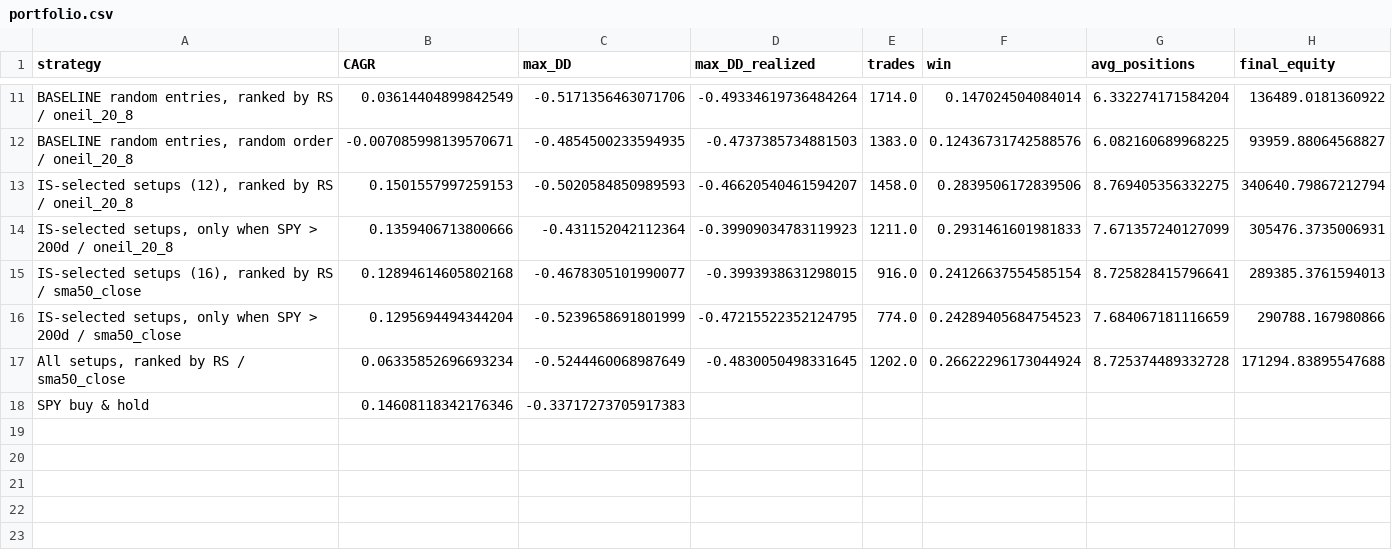
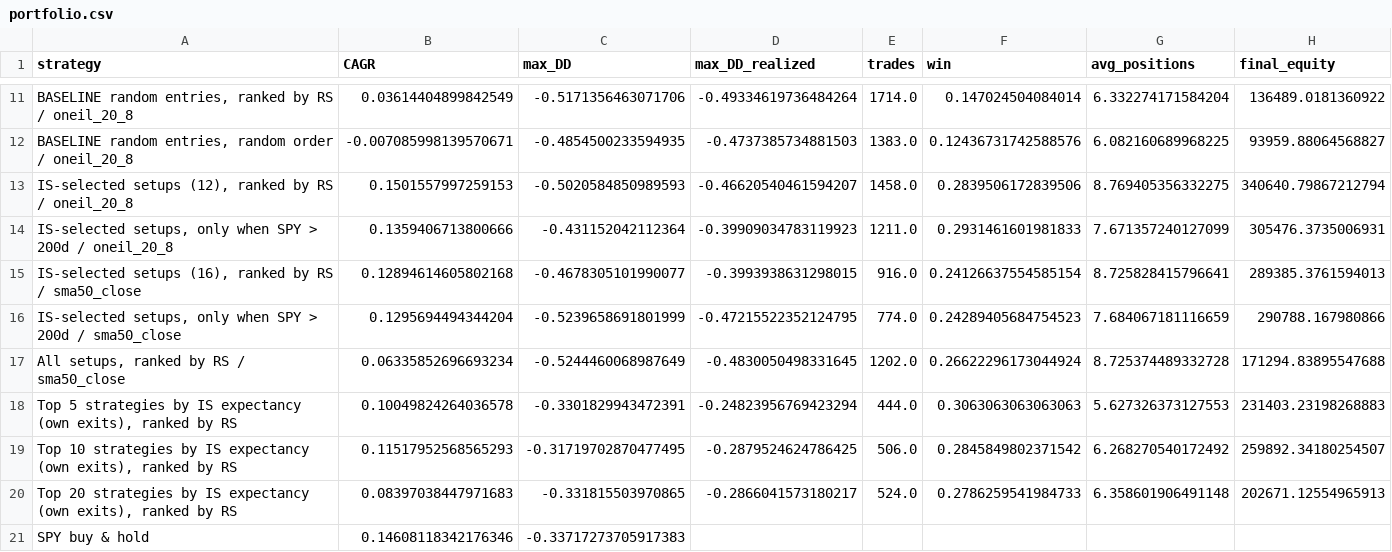
Before and after one commit to tim033976-cmd/ml-algo, a CSV file: results/portfolio.csv, drawn as a sheet; only a part is shown, gaps mark what is left out; the diff names each change by its address in the sheet, - before the commit and + after, or states it on an @@ line.

```diff
--- a/results/portfolio.csv
+++ b/results/portfolio.csv
+row 18: Top 5 strategies by IS expectancy (own exits), ranked by RS | 0.10049824264036578 | -0.3301829943472391 | -0.24823956769423294 | 444.0 | 0.3063063063063063 | 5.627326373127553 | 231403.23198268883
+row 19: Top 10 strategies by IS expectancy (own exits), ranked by RS | 0.11517952568565293 | -0.31719702870477495 | -0.2879524624786425 | 506.0 | 0.2845849802371542 | 6.268270540172492 | 259892.34180254507
+row 20: Top 20 strategies by IS expectancy (own exits), ranked by RS | 0.08397038447971683 | -0.331815503970865 | -0.2866041573180217 | 524.0 | 0.2786259541984733 | 6.358601906491148 | 202671.12554965913
```
Also changed, not shown: results/history.csv, 3 other files.
